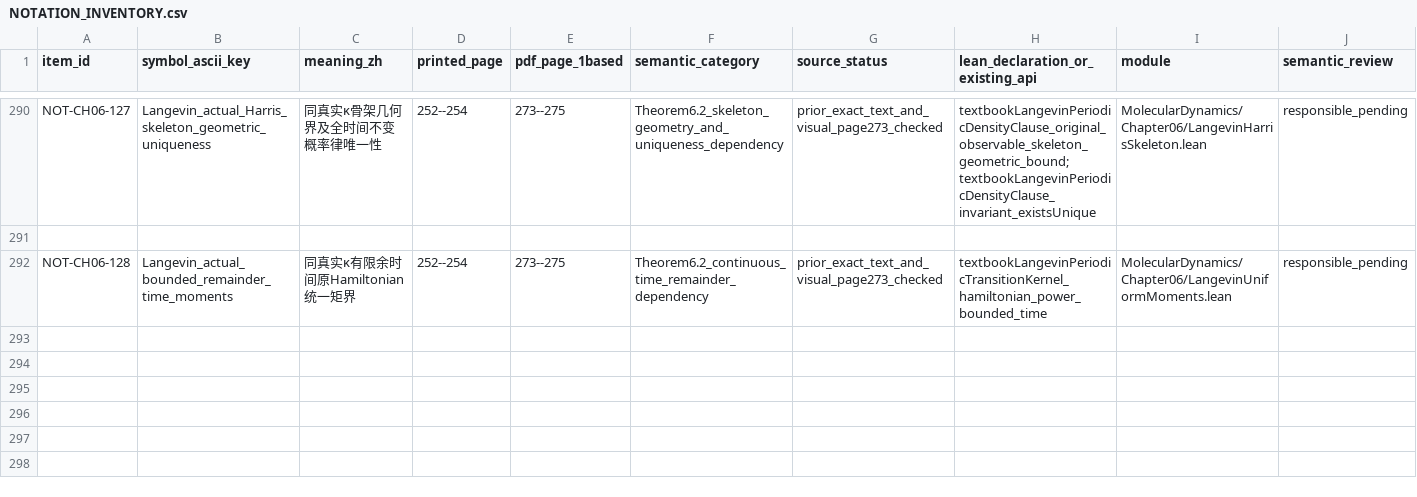
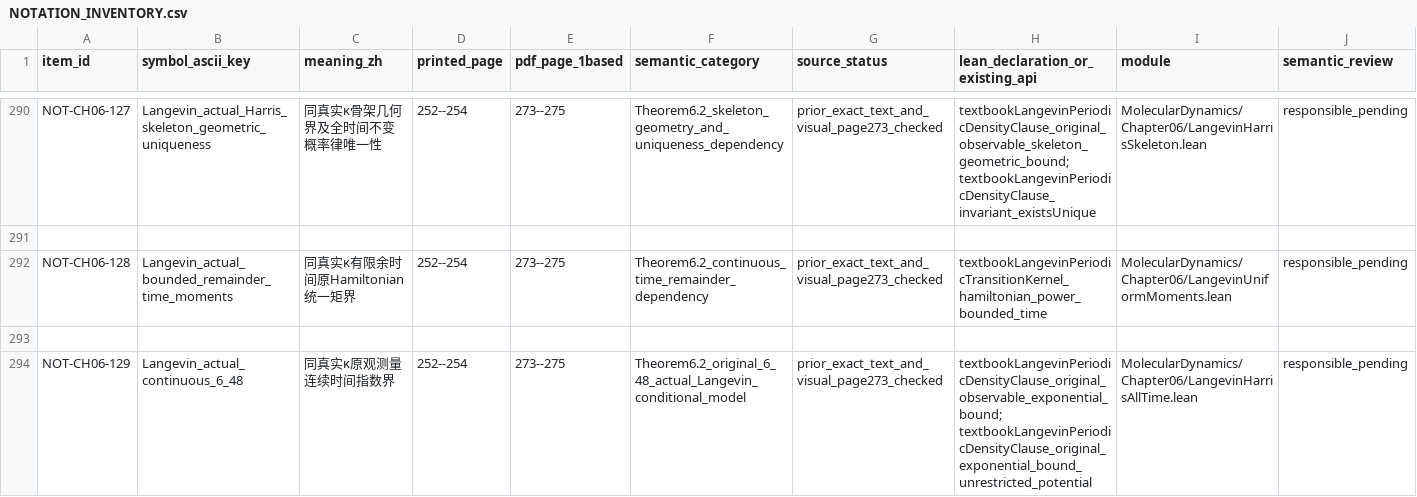
Before and after one commit to zhuanxv-G/MolecularDynamicsFormalization, a CSV file: docs/NOTATION_INVENTORY.csv, drawn as a sheet; only a part is shown, gaps mark what is left out; rows hold the shown columns only; the diff names each change by its address in the sheet, - before the commit and + after, or states it on an @@ line.

```diff
--- a/docs/NOTATION_INVENTORY.csv
+++ b/docs/NOTATION_INVENTORY.csv
+row 293: (empty)
+row 294: NOT-CH06-129 | Langevin_actual_continuous_6_48 | 同真实κ原观测量连续时间指数界 | 252--254 | 273--275 | Theorem6.2_original_6_48_actual_Langevin_conditional_model | prior_exact_text_and_visual_page273_checked | textbookLangevinPeriodicDensityClause_original_observable_exponential_bound; textbookLangevinPeriodicDensityClause_original_exponential_bound_unrestricted_potential | MolecularDynamics/Chapter06/LangevinHarrisAllTime.lean | responsible_pending
```
Also changed, not shown: docs/audits/2026-10-01-initial/CLAIM_LEDGER.csv, 27 other files.
